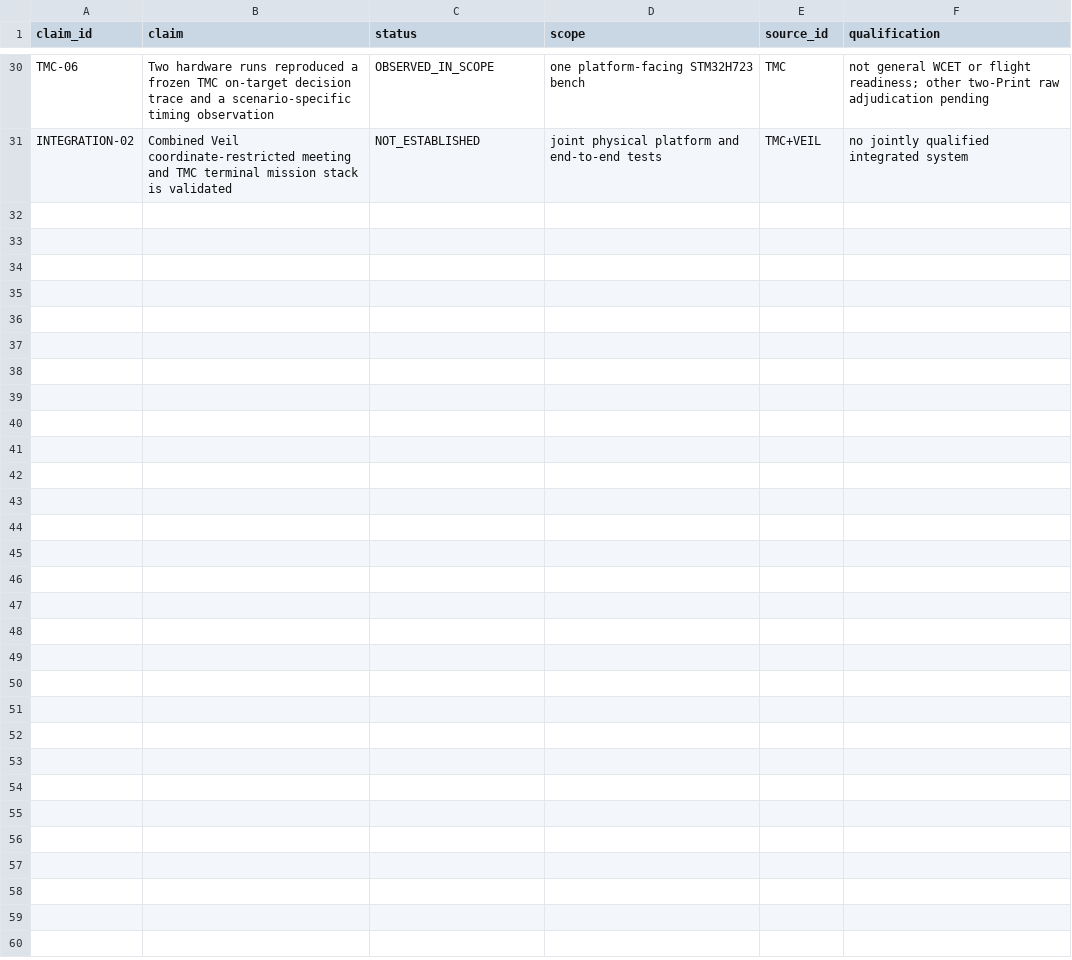
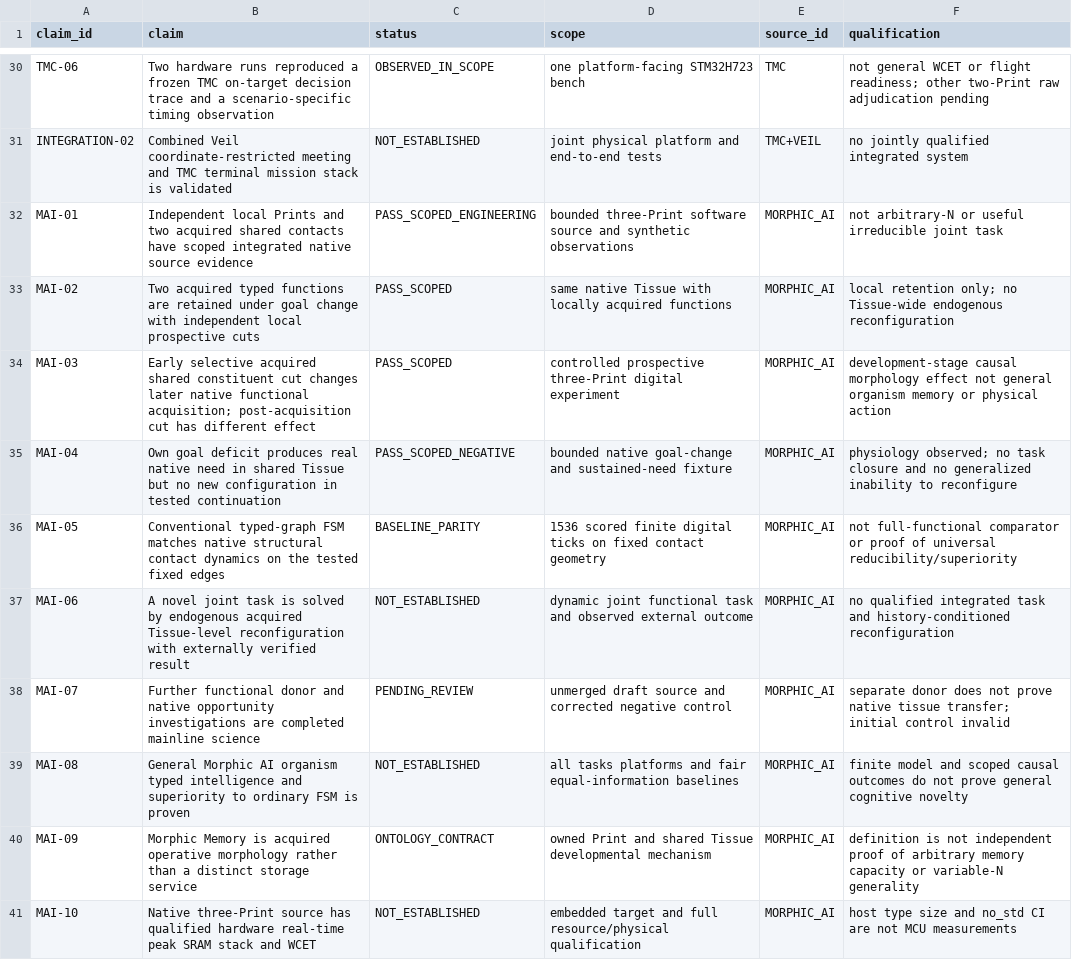
Before and after one commit to IkaRiche/LMA-Scientific-Technical-Due-Diligence, a CSV file: evidence/CLAIMS_REGISTER.csv, drawn as a sheet; only a part is shown, gaps mark what is left out; the diff names each change by its address in the sheet, - before the commit and + after, or states it on an @@ line.

Commit message:
evidence: register scoped Morphic AI causal, negative and unresolved claims

```diff
--- a/evidence/CLAIMS_REGISTER.csv
+++ b/evidence/CLAIMS_REGISTER.csv
+row 32: MAI-01 | Independent local Prints and two acquired shared contacts have scoped integrated native source evidence | PASS_SCOPED_ENGINEERING | bounded three-Print software source and synthetic observations | MORPHIC_AI | not arbitrary-N or useful irreducible joint task
+row 33: MAI-02 | Two acquired typed functions are retained under goal change with independent local prospective cuts | PASS_SCOPED | same native Tissue with locally acquired functions | MORPHIC_AI | local retention only; no Tissue-wide endogenous reconfiguration
+row 34: MAI-03 | Early selective acquired shared constituent cut changes later native functional acquisition; post-acquisition cut has different effect | PASS_SCOPED | controlled prospective three-Print digital experiment | MORPHIC_AI | development-stage causal morphology effect not general organism memory or physical action
+row 35: MAI-04 | Own goal deficit produces real native need in shared Tissue but no new configuration in tested continuation | PASS_SCOPED_NEGATIVE | bounded native goal-change and sustained-need fixture | MORPHIC_AI | physiology observed; no task closure and no generalized inability to reconfigure
+row 36: MAI-05 | Conventional typed-graph FSM matches native structural contact dynamics on the tested fixed edges | BASELINE_PARITY | 1536 scored finite digital ticks on fixed contact geometry | MORPHIC_AI | not full-functional comparator or proof of universal reducibility/superiority
+row 37: MAI-06 | A novel joint task is solved by endogenous acquired Tissue-level reconfiguration with externally verified result | NOT_ESTABLISHED | dynamic joint functional task and observed external outcome | MORPHIC_AI | no qualified integrated task and history-conditioned reconfiguration
+row 38: MAI-07 | Further functional donor and native opportunity investigations are completed mainline science | PENDING_REVIEW | unmerged draft source and corrected negative control | MORPHIC_AI | separate donor does not prove native tissue transfer; initial control invalid
+row 39: MAI-08 | General Morphic AI organism typed intelligence and superiority to ordinary FSM is proven | NOT_ESTABLISHED | all tasks platforms and fair equal-information baselines | MORPHIC_AI | finite model and scoped causal outcomes do not prove general cognitive novelty
+row 40: MAI-09 | Morphic Memory is acquired operative morphology rather than a distinct storage service | ONTOLOGY_CONTRACT | owned Print and shared Tissue developmental mechanism | MORPHIC_AI | definition is not independent proof of arbitrary memory capacity or variable-N generality
+row 41: MAI-10 | Native three-Print source has qualified hardware real-time peak SRAM stack and WCET | NOT_ESTABLISHED | embedded target and full resource/physical qualification | MORPHIC_AI | host type size and no_std CI are not MCU measurements
```
